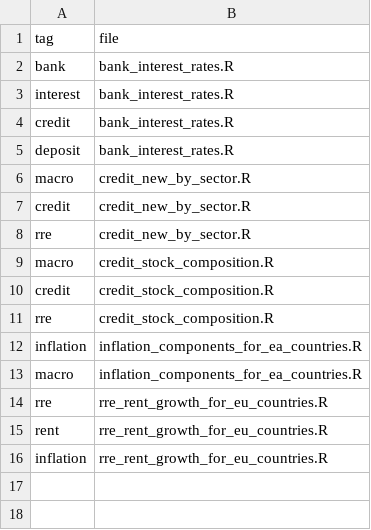
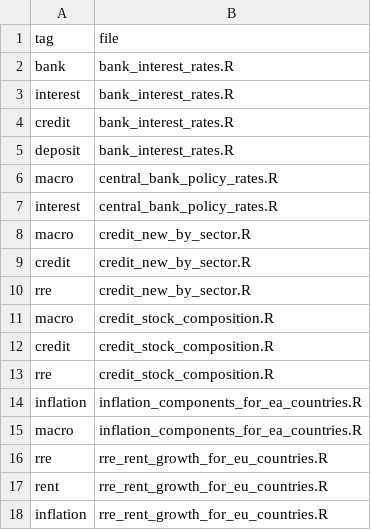
Before and after one commit to franzmohr/chartrepository, a CSV file: tagindex.csv, drawn as a sheet.

Commit message:
central bank policy rates

```diff
--- a/tagindex.csv
+++ b/tagindex.csv
@@ -5,2 +5,4 @@
 "deposit","bank_interest_rates.R"
+"macro","central_bank_policy_rates.R"
+"interest","central_bank_policy_rates.R"
 "macro","credit_new_by_sector.R"
```
Also changed, not shown: 2 other files.
